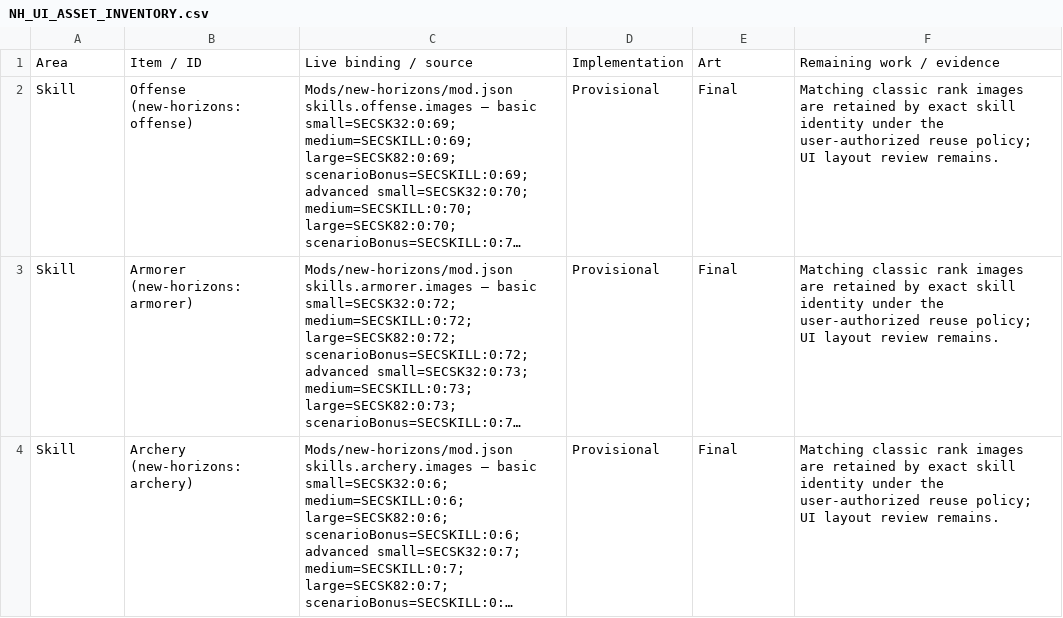
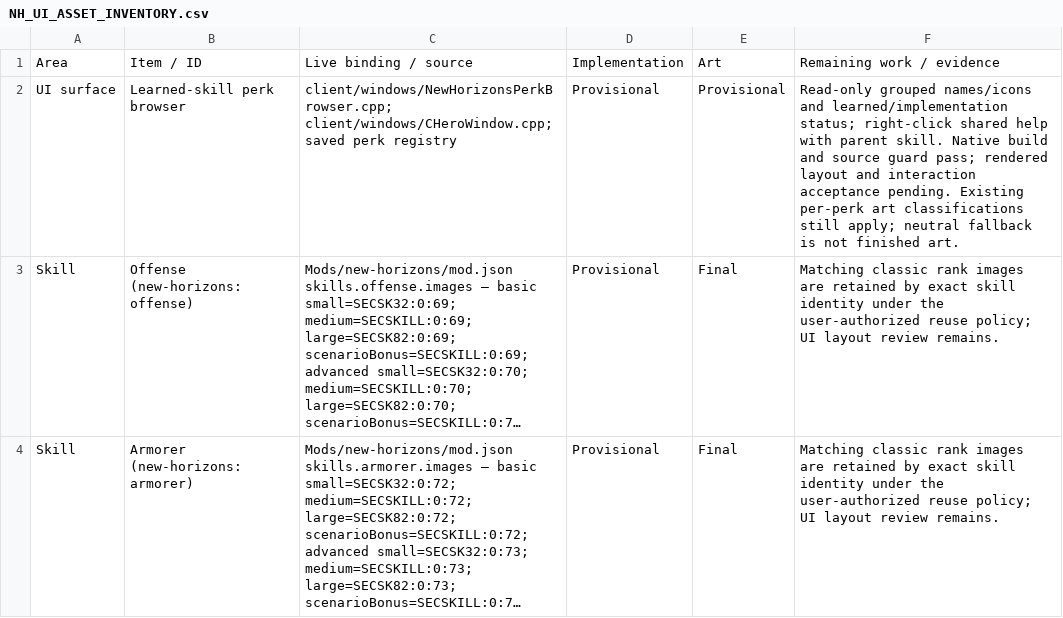
Before and after one commit to thegandalf196/new-horizons, a CSV file: docs/NH_UI_ASSET_INVENTORY.csv, drawn as a sheet; only a part is shown; the shorter side is filled out with more unchanged rows; long unchanged cells end in …; the diff names each change by its address in the sheet, - before the commit and + after, or states it on an @@ line.

Commit message:
Add read-only skill perk browser with shared explanations

```diff
--- a/docs/NH_UI_ASSET_INVENTORY.csv
+++ b/docs/NH_UI_ASSET_INVENTORY.csv
+row 2: UI surface | Learned-skill perk browser | client/windows/NewHorizonsPerkBrowser.cpp; client/windows/CHeroWindow.cpp; saved perk registry | Provisional | Provisional | Read-only grouped names/icons and learned/implementation status; right-click shared help with parent skill. Native build and source guard pass; rendered layout and interaction acceptance pending. Existing per-perk art classifications still apply; neutral fallback is not finished art.
```
Also changed, not shown: 7 other files.
